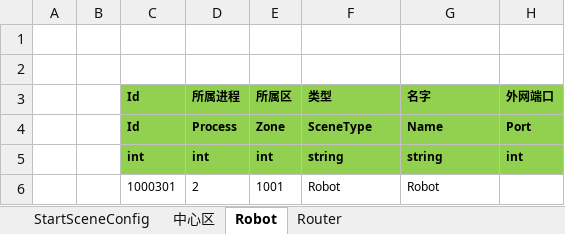
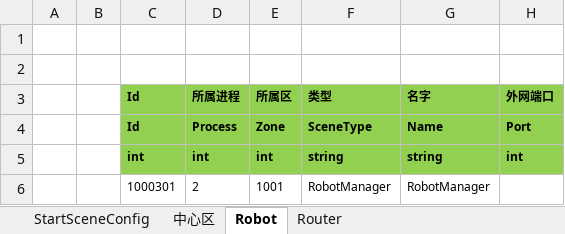
Before and after one commit to csyinghuochong/mengjing, an Excel workbook: Unity/Assets/Config/Excel/StartConfig/Localhost/StartSceneConfig@s.xlsx, sheet Robot, drawn as a sheet; values as stored, in another font and other column widths than the file's, no borders; the diff names each change by its address in the sheet, - before the commit and + after, or states it on an @@ line.

```diff
--- a/Unity/Assets/Config/Excel/StartConfig/Localhost/StartSceneConfig@s.xlsx (sheet Robot)
+++ b/Unity/Assets/Config/Excel/StartConfig/Localhost/StartSceneConfig@s.xlsx (sheet Robot)
-F6 (类型): Robot
+F6 (类型): RobotManager
-G6 (名字): Robot
+G6 (名字): RobotManager
```
Also changed, not shown: Unity/Assets/Config/Excel/StartConfig/Beta/StartSceneConfig@s.xlsx, Unity/Assets/Config/Excel/StartConfig/Release/StartSceneConfig@s.xlsx, 21 other files.
